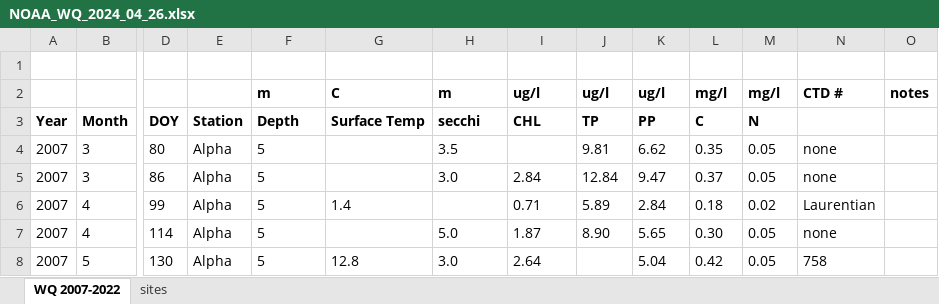
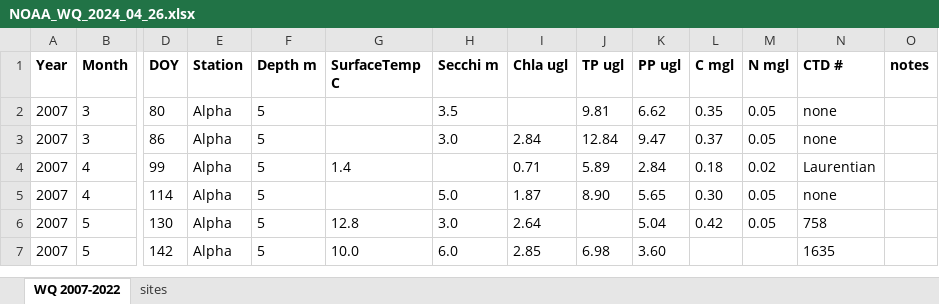
Before and after one commit to kvitense/GL_Data, an Excel workbook: NOAA/NOAA_WQ_2024_04_26.xlsx, sheet WQ 2007-2022, drawn as a sheet; only a part is shown, gaps mark what is left out; the shorter side is filled out with more unchanged rows; values as stored, in another font and other column widths than the file's, no borders; removed rows and columns are numbered as before the commit, all else as after; rows hold the shown columns only; the diff names each change by its address in the sheet, - before the commit and + after, or states it on an @@ line.

Commit message:
Edited NOAA WQ analytes in Analytes3 for joining

```diff
--- a/NOAA/NOAA_WQ_2024_04_26.xlsx (sheet WQ 2007-2022)
+++ b/NOAA/NOAA_WQ_2024_04_26.xlsx (sheet WQ 2007-2022)
-row 1: (empty)
-row 2:  |  |  |  | m | C | m | ug/l | ug/l | ug/l | mg/l | mg/l | CTD # | notes
-F1: Depth
+F1: Depth m
-G1: Surface Temp
+G1: SurfaceTemp C
-H1: secchi
+H1: Secchi m
-I1: CHL
+I1: Chla ugl
-J1: TP
+J1: TP ugl
-K1: PP
+K1: PP ugl
-L1: C
+L1: C mgl
-M1: N
+M1: N mgl
-N1: (empty)
+N1: CTD #
-O1: (empty)
+O1: notes
```
Also changed, not shown: Meta/Analytes3.xlsx, 1 other file.
